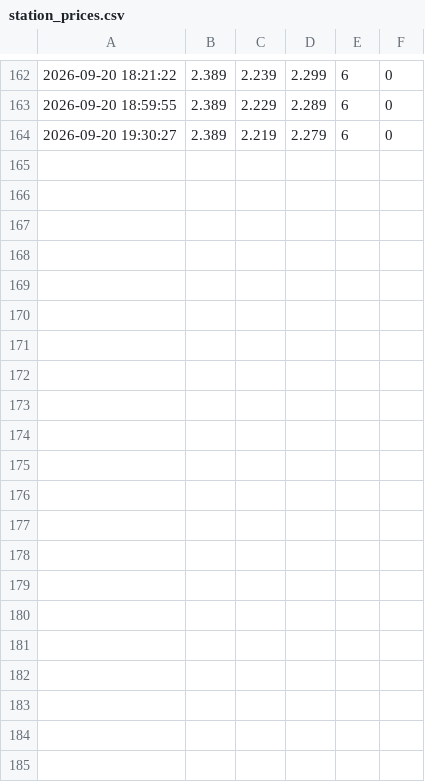
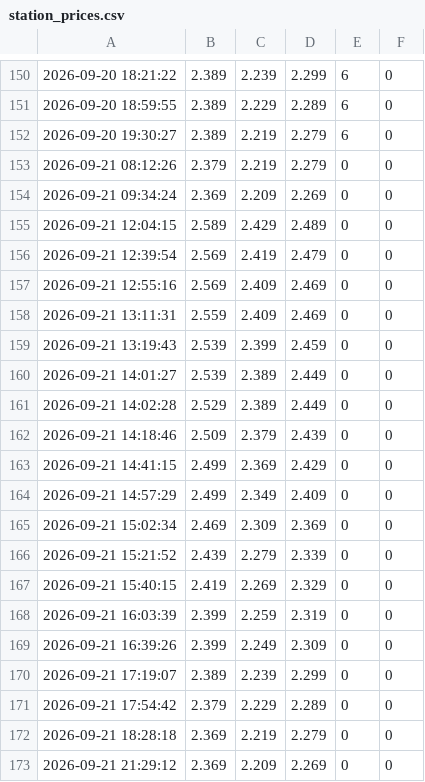
Before and after one commit to cashewbite/station-api, a CSV file: station_prices.csv, drawn as a sheet; only a part is shown, gaps mark what is left out; the diff covers the shown part only; the diff names each change by its address in the sheet, - before the commit and + after, or states it on an @@ line.

```diff
--- a/station_prices.csv
+++ b/station_prices.csv
+row 153: 2026-09-21 08:12:26 | 2.379 | 2.219 | 2.279 | 0 | 0
+row 154: 2026-09-21 09:34:24 | 2.369 | 2.209 | 2.269 | 0 | 0
+row 155: 2026-09-21 12:04:15 | 2.589 | 2.429 | 2.489 | 0 | 0
+row 156: 2026-09-21 12:39:54 | 2.569 | 2.419 | 2.479 | 0 | 0
+row 157: 2026-09-21 12:55:16 | 2.569 | 2.409 | 2.469 | 0 | 0
+row 158: 2026-09-21 13:11:31 | 2.559 | 2.409 | 2.469 | 0 | 0
+row 159: 2026-09-21 13:19:43 | 2.539 | 2.399 | 2.459 | 0 | 0
+row 160: 2026-09-21 14:01:27 | 2.539 | 2.389 | 2.449 | 0 | 0
+row 161: 2026-09-21 14:02:28 | 2.529 | 2.389 | 2.449 | 0 | 0
+row 162: 2026-09-21 14:18:46 | 2.509 | 2.379 | 2.439 | 0 | 0
+row 163: 2026-09-21 14:41:15 | 2.499 | 2.369 | 2.429 | 0 | 0
+row 164: 2026-09-21 14:57:29 | 2.499 | 2.349 | 2.409 | 0 | 0
+row 165: 2026-09-21 15:02:34 | 2.469 | 2.309 | 2.369 | 0 | 0
+row 166: 2026-09-21 15:21:52 | 2.439 | 2.279 | 2.339 | 0 | 0
+row 167: 2026-09-21 15:40:15 | 2.419 | 2.269 | 2.329 | 0 | 0
+row 168: 2026-09-21 16:03:39 | 2.399 | 2.259 | 2.319 | 0 | 0
+row 169: 2026-09-21 16:39:26 | 2.399 | 2.249 | 2.309 | 0 | 0
+row 170: 2026-09-21 17:19:07 | 2.389 | 2.239 | 2.299 | 0 | 0
+row 171: 2026-09-21 17:54:42 | 2.379 | 2.229 | 2.289 | 0 | 0
+row 172: 2026-09-21 18:28:18 | 2.369 | 2.219 | 2.279 | 0 | 0
+row 173: 2026-09-21 21:29:12 | 2.369 | 2.209 | 2.269 | 0 | 0
```
Also changed, not shown: 12 removed rows elsewhere in this file.
